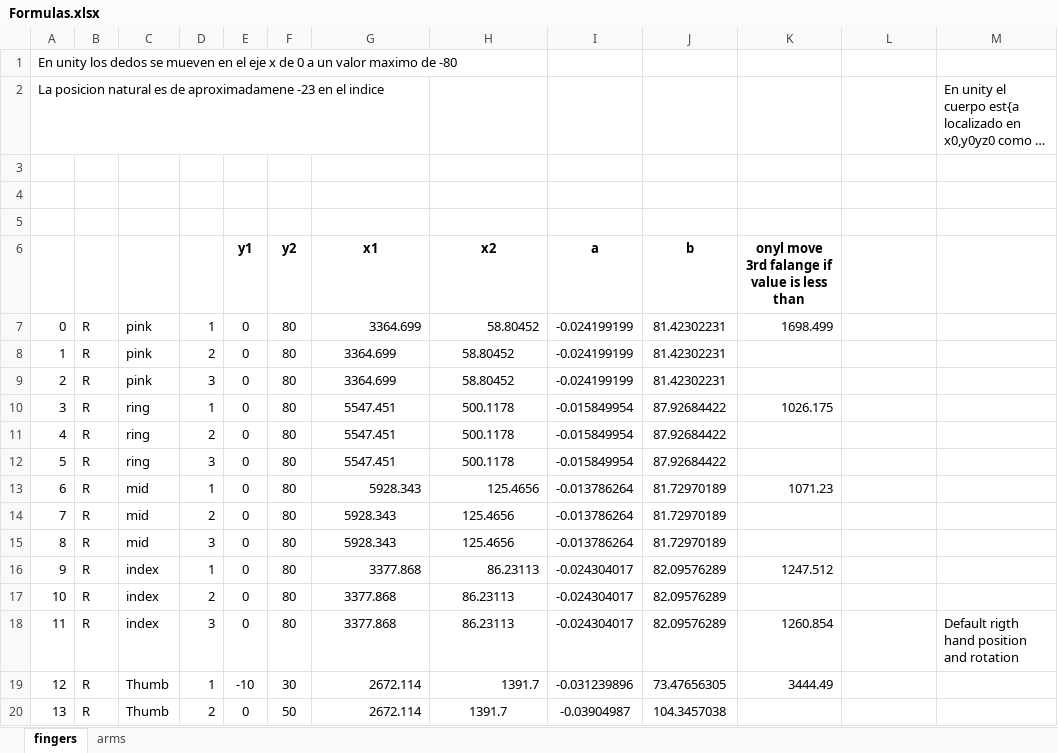
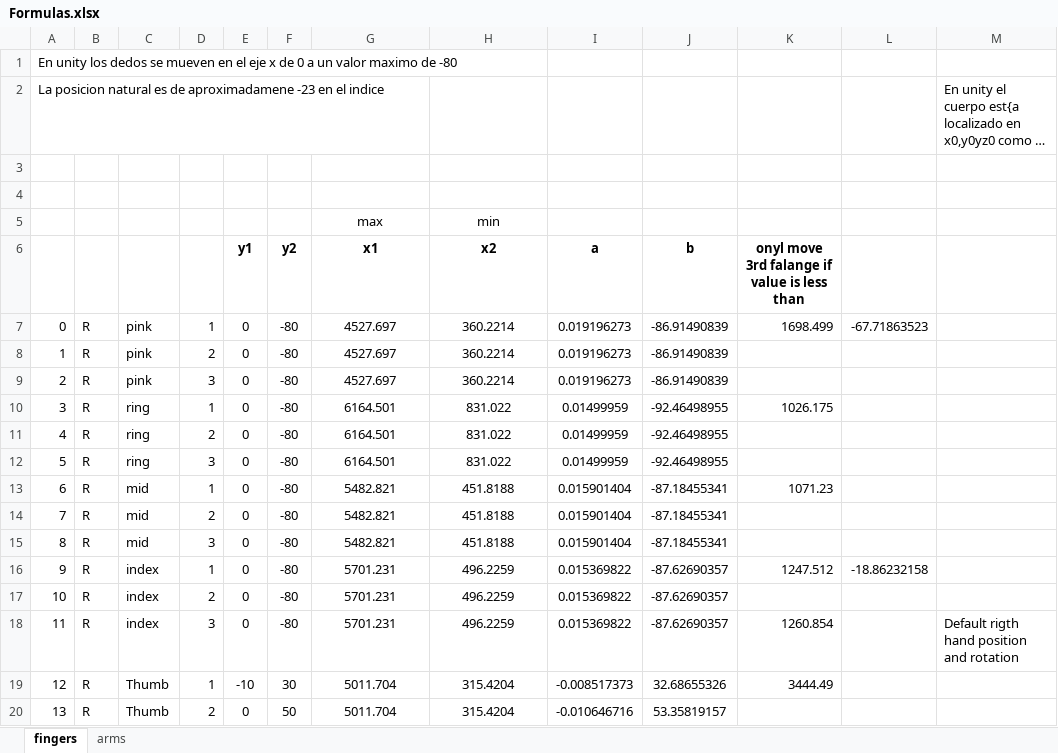
Before and after one commit to lalumoreno/Captoglove, an Excel workbook: Calibration/Formulas.xlsx, sheet fingers, drawn as a sheet; only a part is shown; long unchanged cells end in …; values as stored, in another font and other column widths than the file's, no borders; charts and pictures not drawn; the diff covers the shown part only; the diff names each change by its address in the sheet, - before the commit and + after, or states it on an @@ line.

Commit message:
include formules for fingers

```diff
--- a/Calibration/Formulas.xlsx (sheet fingers)
+++ b/Calibration/Formulas.xlsx (sheet fingers)
-row 5: (empty)
+row 5:  |  |  |  |  |  | max | min
-F7:F18 (y2): 80
+F7:F18 (y2): -80
-G7:G9 (x1): 3364.699
+G7:G9 (x1): 4527.697
-G7:H7 alignment: right
+G7:H7 alignment: center
-H7:H9 (x2): 58.80452
+H7:H9 (x2): 360.2214
-I7:I9 (a): -0.024199199
+I7:I9 (a): 0.019196273
-J7:J9 (b): 81.42302231
+J7:J9 (b): -86.91490839
-L7: (empty)
+L7: -67.71863523
-G10:G12 (x1): 5547.451
+G10:G12 (x1): 6164.501
-H10:H12 (x2): 500.1178
+H10:H12 (x2): 831.022
-I10:I12 (a): -0.015849954
+I10:I12 (a): 0.01499959
-J10:J12 (b): 87.92684422
+J10:J12 (b): -92.46498955
-G13:G15 (x1): 5928.343
+G13:G15 (x1): 5482.821
-G13:H13 alignment: right
+G13:H13 alignment: center
-H13:H15 (x2): 125.4656
+H13:H15 (x2): 451.8188
-I13:I15 (a): -0.013786264
+I13:I15 (a): 0.015901404
-J13:J15 (b): 81.72970189
+J13:J15 (b): -87.18455341
-G16:G18 (x1): 3377.868
+G16:G18 (x1): 5701.231
-G16:H16 alignment: right
+G16:H16 alignment: center
-H16:H18 (x2): 86.23113
+H16:H18 (x2): 496.2259
-I16:I18 (a): -0.024304017
+I16:I18 (a): 0.015369822
-J16:J18 (b): 82.09576289
+J16:J18 (b): -87.62690357
-L16: (empty)
+L16: -18.86232158
-G19:G20 (x1): 2672.114
+G19:G20 (x1): 5011.704
-G19:H19 alignment: right
+G19:H19 alignment: center
-H19:H20 (x2): 1391.7
+H19:H20 (x2): 315.4204
-I19 (a): -0.031239896
+I19 (a): -0.008517373
-J19 (b): 73.47656305
+J19 (b): 32.68655326
-G20 alignment: right
+G20 alignment: center
-I20 (a): -0.03904987
+I20 (a): -0.010646716
-J20 (b): 104.3457038
+J20 (b): 53.35819157
```
Also changed, not shown: 19 added rows, 1 removed row, 16 hidden or unhidden rows, 5 edited cells, cell formats and row numbers in column A elsewhere in this sheet, charts or pictures, 3 other files.
